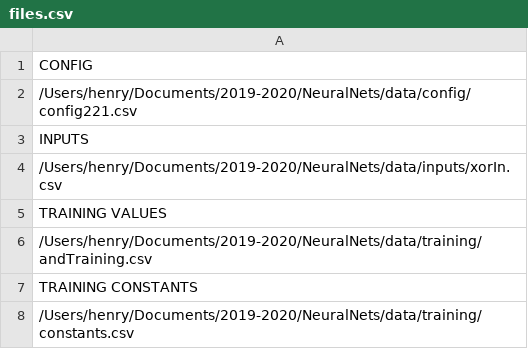
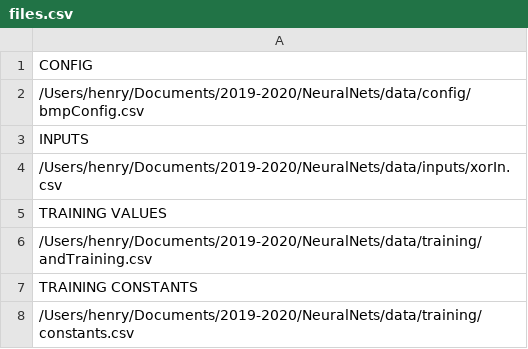
Before and after one commit to 20henryw/NeuralNets, a CSV file: data/files.csv, drawn as a sheet.

```diff
--- a/data/files.csv
+++ b/data/files.csv
@@ -1,3 +1,3 @@
 CONFIG
-/Users/henry/Documents/2019-2020/NeuralNets/data/config/config221.csv
+/Users/henry/Documents/2019-2020/NeuralNets/data/config/bmpConfig.csv
 INPUTS
```
Also changed, not shown: 11 other files.
